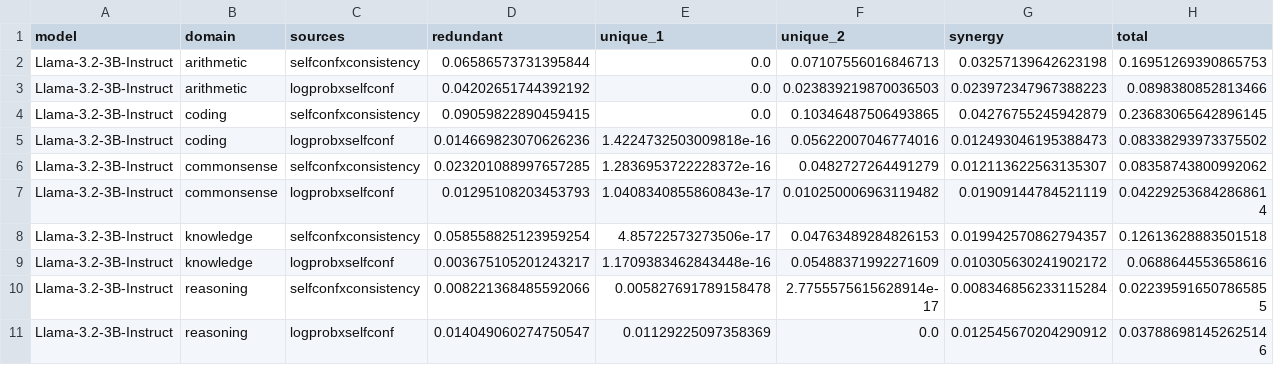
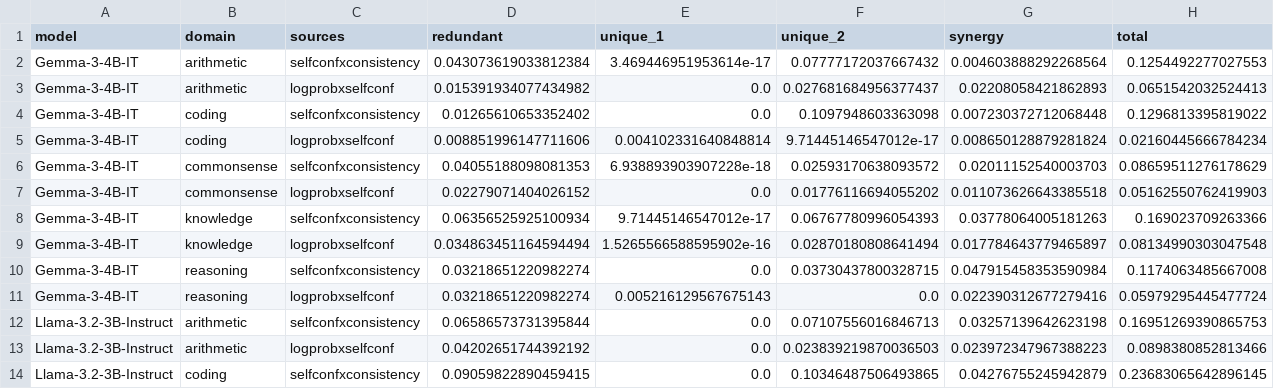
Before and after one commit to abhishekdubey-elets/cannot, a CSV file: ugen/tables/rq5_pid.csv, drawn as a sheet; only a part is shown; the shorter side is filled out with more unchanged rows; rows hold the shown columns only; the diff names each change by its address in the sheet, - before the commit and + after, or states it on an @@ line.

```diff
--- a/ugen/tables/rq5_pid.csv
+++ b/ugen/tables/rq5_pid.csv
+row 2: Gemma-3-4B-IT | arithmetic | selfconfxconsistency | 0.043073619033812384 | 3.469446951953614e-17 | 0.07777172037667432 | 0.004603888292268564 | 0.1254492277027553
+row 3: Gemma-3-4B-IT | arithmetic | logprobxselfconf | 0.015391934077434982 | 0.0 | 0.027681684956377437 | 0.02208058421862893 | 0.0651542032524413
+row 4: Gemma-3-4B-IT | coding | selfconfxconsistency | 0.01265610653352402 | 0.0 | 0.1097948603363098 | 0.007230372712068448 | 0.1296813395819022
+row 5: Gemma-3-4B-IT | coding | logprobxselfconf | 0.008851996147711606 | 0.004102331640848814 | 9.71445146547012e-17 | 0.008650128879281824 | 0.02160445666784234
+row 6: Gemma-3-4B-IT | commonsense | selfconfxconsistency | 0.04055188098081353 | 6.938893903907228e-18 | 0.02593170638093572 | 0.02011152540003703 | 0.08659511276178629
+row 7: Gemma-3-4B-IT | commonsense | logprobxselfconf | 0.02279071404026152 | 0.0 | 0.01776116694055202 | 0.011073626643385518 | 0.05162550762419903
+row 8: Gemma-3-4B-IT | knowledge | selfconfxconsistency | 0.06356525925100934 | 9.71445146547012e-17 | 0.06767780996054393 | 0.03778064005181263 | 0.169023709263366
+row 9: Gemma-3-4B-IT | knowledge | logprobxselfconf | 0.034863451164594494 | 1.5265566588595902e-16 | 0.02870180808641494 | 0.017784643779465897 | 0.08134990303047548
+row 10: Gemma-3-4B-IT | reasoning | selfconfxconsistency | 0.03218651220982274 | 0.0 | 0.03730437800328715 | 0.047915458353590984 | 0.1174063485667008
+row 11: Gemma-3-4B-IT | reasoning | logprobxselfconf | 0.03218651220982274 | 0.005216129567675143 | 0.0 | 0.022390312677279416 | 0.05979295445477724
```
Also changed, not shown: ugen/tables/rq2_domain_contrasts.csv, ugen/tables/rq2_domain_contrasts_sensitivity.csv, 9 other files.
